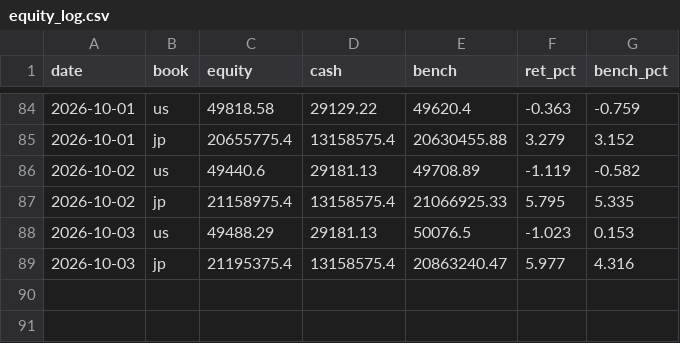
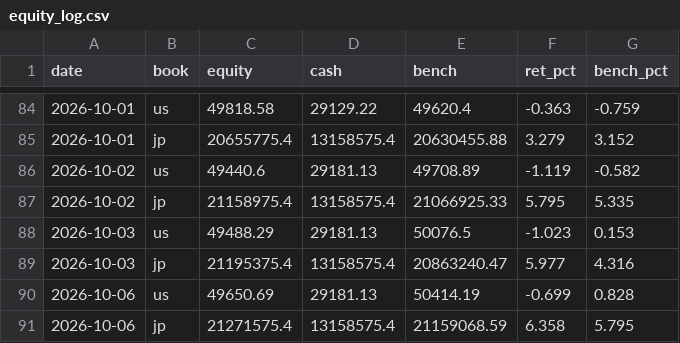
Before and after one commit to katsudon1cho/kabusim, a CSV file: equity_log.csv, drawn as a sheet; only a part is shown, gaps mark what is left out.

```diff
--- a/equity_log.csv
+++ b/equity_log.csv
@@ -89 +89,3 @@ date,book,equity,cash,bench,ret_pct,bench_pct
 2026-10-03,jp,21195375.4,13158575.4,20863240.47,5.977,4.316
+2026-10-06,us,49650.69,29181.13,50414.19,-0.699,0.828
+2026-10-06,jp,21271575.4,13158575.4,21159068.59,6.358,5.795
```
Also changed, not shown: usage_log.csv, 2 other files.
